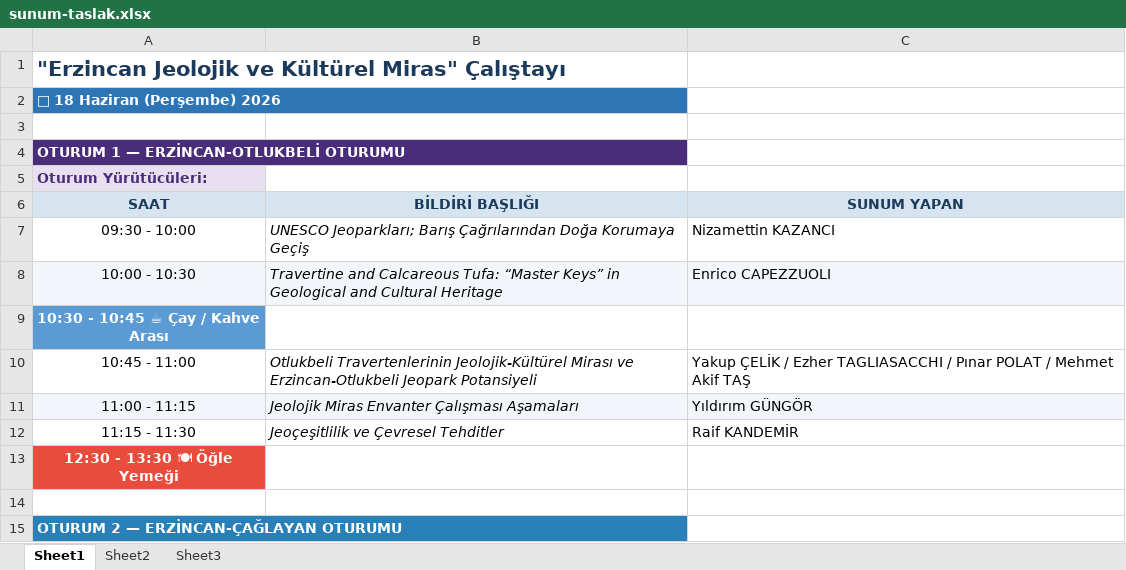
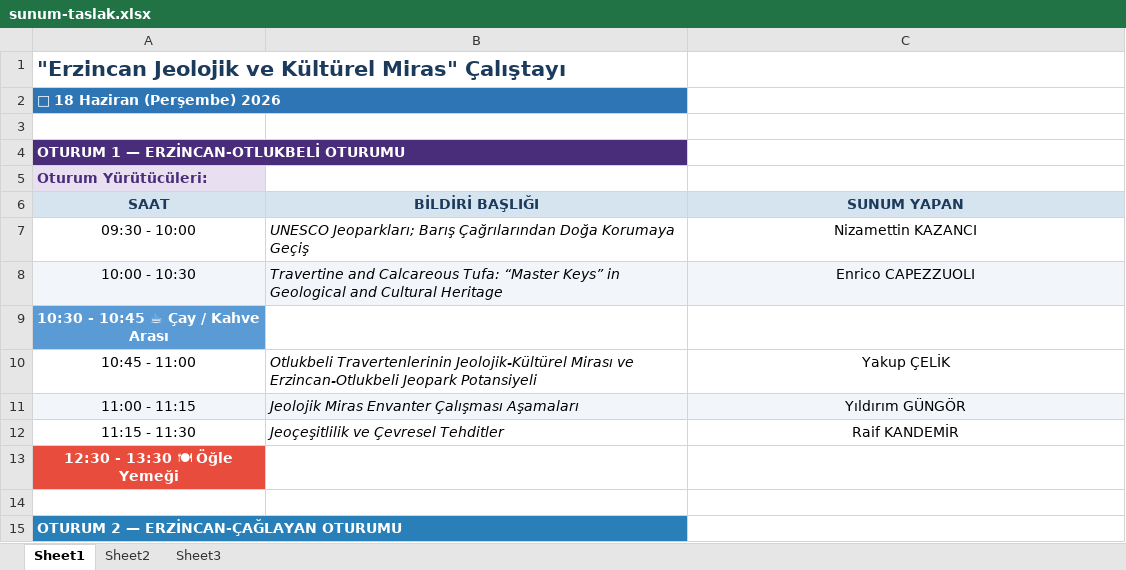
Before and after one commit to mhmakftas/erzincan-workshop, an Excel workbook: fotolar/sunum-taslak.xlsx, sheet Sheet1, drawn as a sheet; only a part is shown; values as stored, in another font and other column widths than the file's, no borders; the diff covers the shown part only; the diff names each change by its address in the sheet, - before the commit and + after, or states it on an @@ line.

```diff
--- a/fotolar/sunum-taslak.xlsx (sheet Sheet1)
+++ b/fotolar/sunum-taslak.xlsx (sheet Sheet1)
-C7:C8 alignment: left
+C7:C8 alignment: center
-C10: Yakup ÇELİK / Ezher TAGLIASACCHI / Pınar POLAT / Mehmet Akif TAŞ
+C10: Yakup ÇELİK
-C10:C12 alignment: left
+C10:C12 alignment: center
```
Also changed, not shown: 6 added rows, 7 removed rows, 10 edited cells and cell formats elsewhere in this sheet, fotolar/program-taslak.xlsx, 4 other files.
